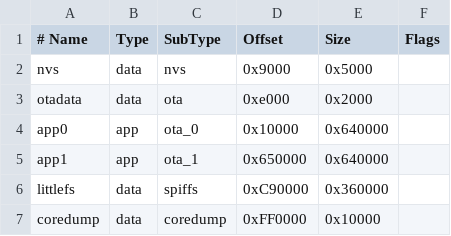
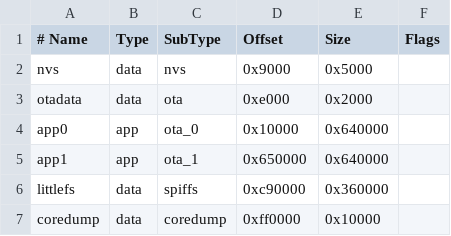
Before and after one commit to philibertschlutzki/Plant_Sensor_LilyGoS3_Gotchi, a CSV file: partitions_16MB_ota.csv, drawn as a sheet.

Commit message:
Normalize hex values in partitions_16MB_ota.csv
Standardized hex values to lowercase.

```diff
--- a/partitions_16MB_ota.csv
+++ b/partitions_16MB_ota.csv
@@ -5,3 +5,3 @@ app0,     app,  ota_0,   0x10000,  0x640000,
 app1,     app,  ota_1,   0x650000, 0x640000,
-littlefs, data, spiffs,  0xC90000, 0x360000,
-coredump, data, coredump,0xFF0000, 0x10000,
+littlefs, data, spiffs,  0xc90000, 0x360000,
+coredump, data, coredump,0xff0000, 0x10000,
```
